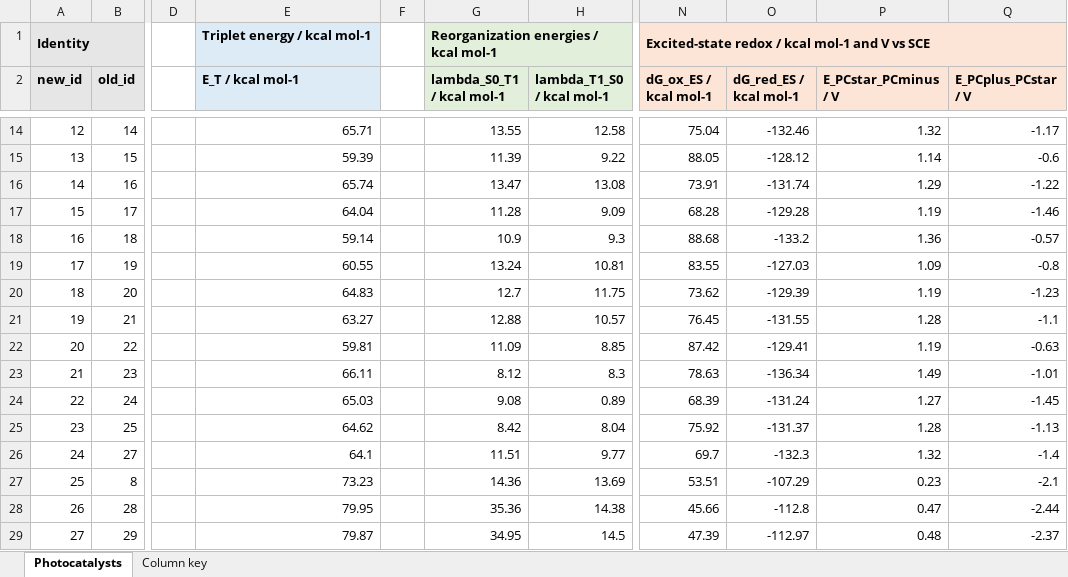
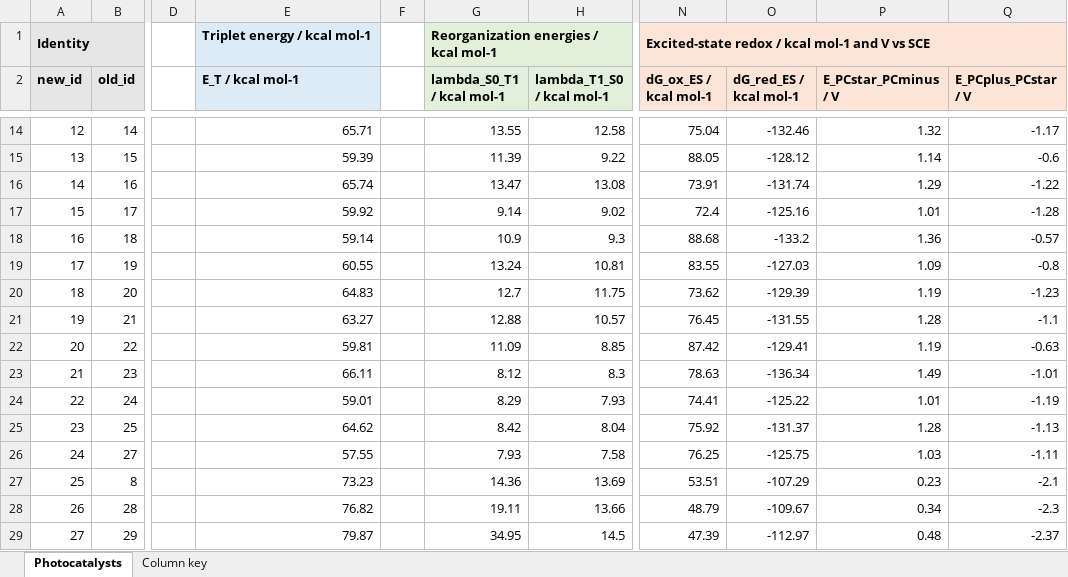
Before and after one commit to niklashoelter/MarcusEnTdecker, an Excel workbook: data/computational_data_processed/photocatalyst_properties_calc.xlsx, sheet Photocatalysts, drawn as a sheet; only a part is shown, gaps mark what is left out; values as stored, in another font and other column widths than the file's, no borders; the diff covers the shown part only; the diff names each change by its address in the sheet, - before the commit and + after, or states it on an @@ line.

```diff
--- a/data/computational_data_processed/photocatalyst_properties_calc.xlsx (sheet Photocatalysts)
+++ b/data/computational_data_processed/photocatalyst_properties_calc.xlsx (sheet Photocatalysts)
-E17 (E_T / kcal mol-1): 64.04
+E17 (E_T / kcal mol-1): 59.92
-G17 (lambda_S0_T1 / kcal mol-1): 11.28
+G17 (lambda_S0_T1 / kcal mol-1): 9.14
-H17 (lambda_T1_S0 / kcal mol-1): 9.09
+H17 (lambda_T1_S0 / kcal mol-1): 9.02
-N17 (dG_ox_ES / kcal mol-1): 68.28
+N17 (dG_ox_ES / kcal mol-1): 72.4
-O17 (dG_red_ES / kcal mol-1): -129.28
+O17 (dG_red_ES / kcal mol-1): -125.16
-P17 (E_PCstar_PCminus / V): 1.19
+P17 (E_PCstar_PCminus / V): 1.01
-Q17 (E_PCplus_PCstar / V): -1.46
+Q17 (E_PCplus_PCstar / V): -1.28
-E24 (E_T / kcal mol-1): 65.03
+E24 (E_T / kcal mol-1): 59.01
-G24 (lambda_S0_T1 / kcal mol-1): 9.08
+G24 (lambda_S0_T1 / kcal mol-1): 8.29
-H24 (lambda_T1_S0 / kcal mol-1): 0.89
+H24 (lambda_T1_S0 / kcal mol-1): 7.93
-N24 (dG_ox_ES / kcal mol-1): 68.39
+N24 (dG_ox_ES / kcal mol-1): 74.41
-O24 (dG_red_ES / kcal mol-1): -131.24
+O24 (dG_red_ES / kcal mol-1): -125.22
-P24 (E_PCstar_PCminus / V): 1.27
+P24 (E_PCstar_PCminus / V): 1.01
-Q24 (E_PCplus_PCstar / V): -1.45
+Q24 (E_PCplus_PCstar / V): -1.19
-E26 (E_T / kcal mol-1): 64.1
+E26 (E_T / kcal mol-1): 57.55
-G26 (lambda_S0_T1 / kcal mol-1): 11.51
+G26 (lambda_S0_T1 / kcal mol-1): 7.93
-H26 (lambda_T1_S0 / kcal mol-1): 9.77
+H26 (lambda_T1_S0 / kcal mol-1): 7.58
-N26 (dG_ox_ES / kcal mol-1): 69.7
+N26 (dG_ox_ES / kcal mol-1): 76.25
-O26 (dG_red_ES / kcal mol-1): -132.3
+O26 (dG_red_ES / kcal mol-1): -125.75
-P26 (E_PCstar_PCminus / V): 1.32
+P26 (E_PCstar_PCminus / V): 1.03
-Q26 (E_PCplus_PCstar / V): -1.4
+Q26 (E_PCplus_PCstar / V): -1.11
-E28 (E_T / kcal mol-1): 79.95
+E28 (E_T / kcal mol-1): 76.82
-G28 (lambda_S0_T1 / kcal mol-1): 35.36
+G28 (lambda_S0_T1 / kcal mol-1): 19.11
-H28 (lambda_T1_S0 / kcal mol-1): 14.38
+H28 (lambda_T1_S0 / kcal mol-1): 13.66
-N28 (dG_ox_ES / kcal mol-1): 45.66
+N28 (dG_ox_ES / kcal mol-1): 48.79
-O28 (dG_red_ES / kcal mol-1): -112.8
+O28 (dG_red_ES / kcal mol-1): -109.67
-P28 (E_PCstar_PCminus / V): 0.47
+P28 (E_PCstar_PCminus / V): 0.34
-Q28 (E_PCplus_PCstar / V): -2.44
+Q28 (E_PCplus_PCstar / V): -2.3
```
Also changed, not shown: 28 edited cells elsewhere in this sheet, data/exp_dataset_ent.xlsx, 5 other files.
